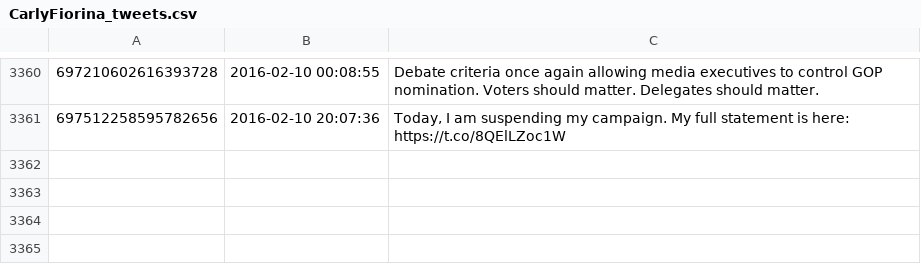
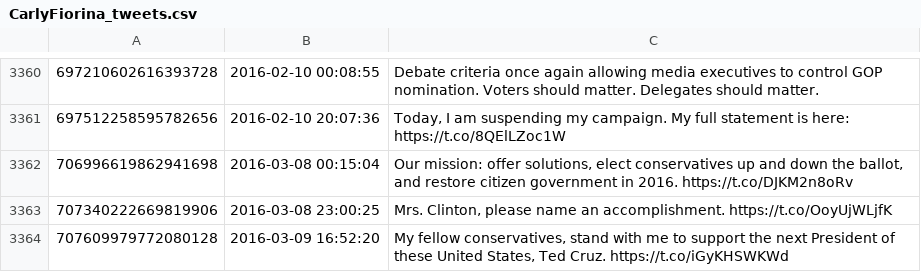
Before and after one commit to hmdavis/election2016, a CSV file: research/history/CarlyFiorina_tweets.csv, drawn as a sheet; only a part is shown, gaps mark what is left out; the diff names each change by its address in the sheet, - before the commit and + after, or states it on an @@ line.

```diff
--- a/research/history/CarlyFiorina_tweets.csv
+++ b/research/history/CarlyFiorina_tweets.csv
+row 3362: 706996619862941698 | 2016-03-08 00:15:04 | Our mission: offer solutions, elect conservatives up and down the ballot, and restore citizen government in 2016. https://t.co/DJKM2n8oRv
+row 3363: 707340222669819906 | 2016-03-08 23:00:25 | Mrs. Clinton, please name an accomplishment. https://t.co/OoyUjWLjfK
+row 3364: 707609979772080128 | 2016-03-09 16:52:20 | My fellow conservatives, stand with me to support the next President of these United States, Ted Cruz. https://t.co/iGyKHSWKWd
```
Also changed, not shown: research/history/ChrisChristie_tweets.csv, research/history/JebBush_tweets.csv, 8 other files.
